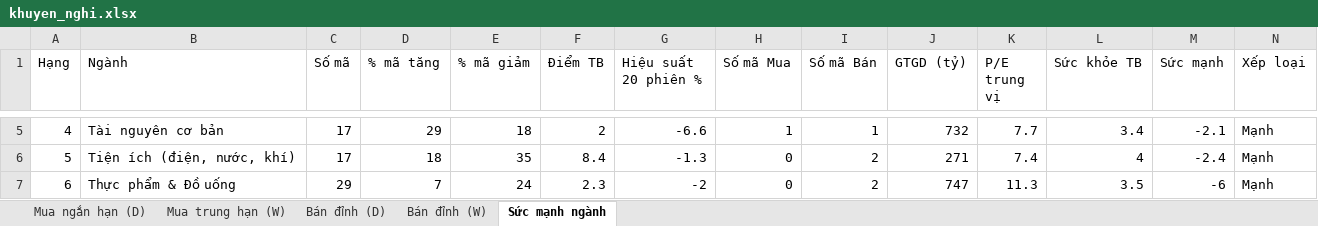
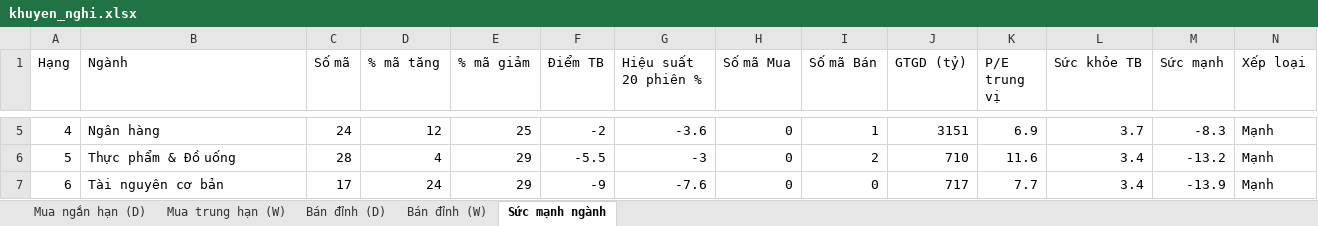
Before and after one commit to AIVIETNAM-AIO-Hoanganhpv/stockpredict, an Excel workbook: co_phieu/bao_cao/khuyen_nghi.xlsx, sheet Sức mạnh ngành, drawn as a sheet; only a part is shown, gaps mark what is left out; values as stored, in another font and other column widths than the file's, no borders; the diff covers the shown part only; the diff names each change by its address in the sheet, - before the commit and + after, or states it on an @@ line.

```diff
--- a/co_phieu/bao_cao/khuyen_nghi.xlsx (sheet Sức mạnh ngành)
+++ b/co_phieu/bao_cao/khuyen_nghi.xlsx (sheet Sức mạnh ngành)
-B5 (Ngành): Tài nguyên cơ bản
+B5 (Ngành): Ngân hàng
-C5 (Số mã): 17
+C5 (Số mã): 24
-D5 (% mã tăng): 29
+D5 (% mã tăng): 12
-E5 (% mã giảm): 18
+E5 (% mã giảm): 25
-F5 (Điểm TB): 2
+F5 (Điểm TB): -2
-G5 (Hiệu suất 20 phiên %): -6.6
+G5 (Hiệu suất 20 phiên %): -3.6
-H5 (Số mã Mua): 1
+H5 (Số mã Mua): 0
-J5 (GTGD (tỷ)): 732
+J5 (GTGD (tỷ)): 3151
-K5 (P/E trung vị): 7.7
+K5 (P/E trung vị): 6.9
-L5 (Sức khỏe TB): 3.4
+L5 (Sức khỏe TB): 3.7
-M5 (Sức mạnh): -2.1
+M5 (Sức mạnh): -8.3
-B6 (Ngành): Tiện ích (điện, nước, khí)
+B6 (Ngành): Thực phẩm & Đồ uống
-C6 (Số mã): 17
+C6 (Số mã): 28
-D6 (% mã tăng): 18
+D6 (% mã tăng): 4
-E6 (% mã giảm): 35
+E6 (% mã giảm): 29
-F6 (Điểm TB): 8.4
+F6 (Điểm TB): -5.5
-G6 (Hiệu suất 20 phiên %): -1.3
+G6 (Hiệu suất 20 phiên %): -3
-J6 (GTGD (tỷ)): 271
+J6 (GTGD (tỷ)): 710
-K6 (P/E trung vị): 7.4
+K6 (P/E trung vị): 11.6
-L6 (Sức khỏe TB): 4
+L6 (Sức khỏe TB): 3.4
-M6 (Sức mạnh): -2.4
+M6 (Sức mạnh): -13.2
-B7 (Ngành): Thực phẩm & Đồ uống
+B7 (Ngành): Tài nguyên cơ bản
-C7 (Số mã): 29
+C7 (Số mã): 17
-D7 (% mã tăng): 7
+D7 (% mã tăng): 24
-E7 (% mã giảm): 24
+E7 (% mã giảm): 29
-F7 (Điểm TB): 2.3
+F7 (Điểm TB): -9
-G7 (Hiệu suất 20 phiên %): -2
+G7 (Hiệu suất 20 phiên %): -7.6
-I7 (Số mã Bán): 2
+I7 (Số mã Bán): 0
-J7 (GTGD (tỷ)): 747
+J7 (GTGD (tỷ)): 717
-K7 (P/E trung vị): 11.3
+K7 (P/E trung vị): 7.7
-L7 (Sức khỏe TB): 3.5
+L7 (Sức khỏe TB): 3.4
-M7 (Sức mạnh): -6
+M7 (Sức mạnh): -13.9
```
Also changed, not shown: 125 edited cells elsewhere in this sheet, sheet Mua trung hạn (W), sheet Mua ngắn hạn (D), sheet Bán đỉnh (D), sheet Bán đỉnh (W), 3 other files.
